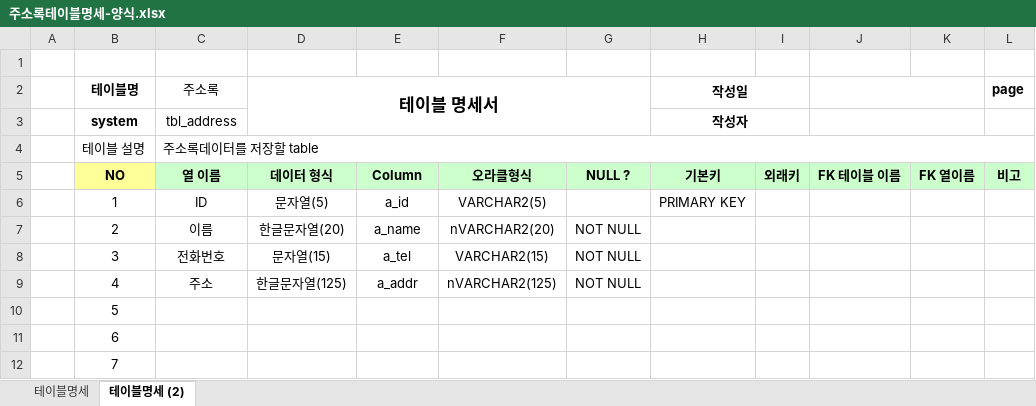
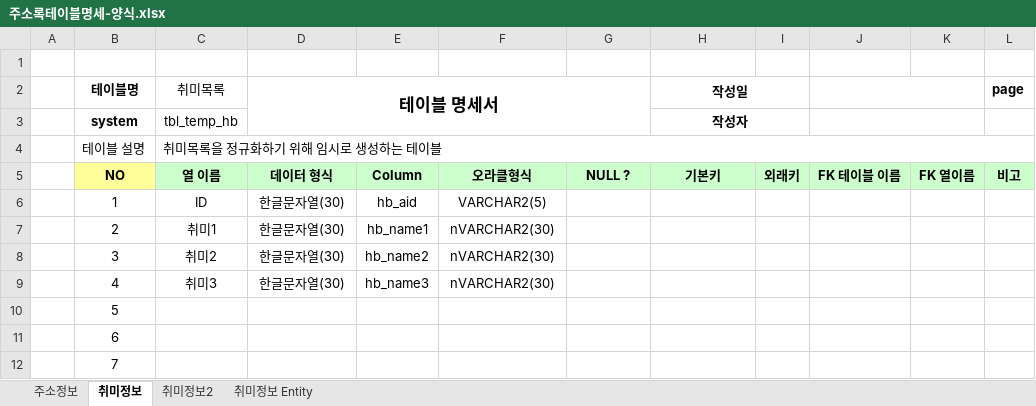
Before and after one commit to hee462/Biz_2023_04_DBMS, an Excel workbook: 주소록/주소록테이블명세-양식.xlsx, sheet 취미정보, drawn as a sheet; only a part is shown; values as stored, in another font and other column widths than the file's, no borders; the diff names each change by its address in the sheet, - before the commit and + after, or states it on an @@ line.

```diff
--- a/주소록/주소록테이블명세-양식.xlsx (sheet 취미정보)
+++ b/주소록/주소록테이블명세-양식.xlsx (sheet 취미정보)
-sheet tab: 테이블명세
+sheet tab: 주소정보
-sheet tab: 테이블명세 (2)
+sheet tab: 취미정보
+sheet tab: 취미정보2
+sheet tab: 취미정보 Entity
-C2: 주소록
+C2: 취미목록
-C3 (취미목록): tbl_address
+C3 (취미목록): tbl_temp_hb
-C4 (취미목록): 주소록데이터를 저장할 table
+C4 (취미목록): 취미목록을 정규화하기 위해 임시로 생성하는 테이블
-D6 (테이블 명세서): 문자열(5)
+D6 (테이블 명세서): 한글문자열(30)
-E6: a_id
+E6: hb_aid
-H6 (작성일): PRIMARY KEY
+H6 (작성일): (empty)
-C7 (취미목록): 이름
+C7 (취미목록): 취미1
-D7 (테이블 명세서): 한글문자열(20)
+D7 (테이블 명세서): 한글문자열(30)
-E7: a_name
+E7: hb_name1
-F7: nVARCHAR2(20)
+F7: nVARCHAR2(30)
-G7:G9: NOT NULL
+G7:G9: (empty)
-C8 (취미목록): 전화번호
+C8 (취미목록): 취미2
-D8 (테이블 명세서): 문자열(15)
+D8 (테이블 명세서): 한글문자열(30)
-E8: a_tel
+E8: hb_name2
-F8: VARCHAR2(15)
+F8: nVARCHAR2(30)
-C9 (취미목록): 주소
+C9 (취미목록): 취미3
-D9 (테이블 명세서): 한글문자열(125)
+D9 (테이블 명세서): 한글문자열(30)
-E9: a_addr
+E9: hb_name3
-F9: nVARCHAR2(125)
+F9: nVARCHAR2(30)
```
Also changed, not shown: 5 other files.
